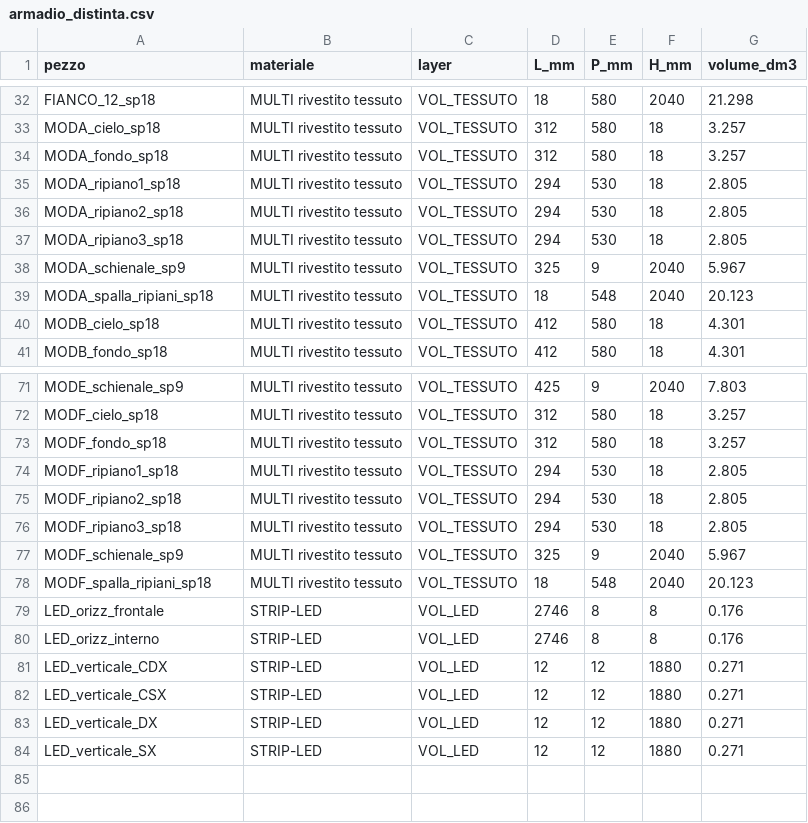
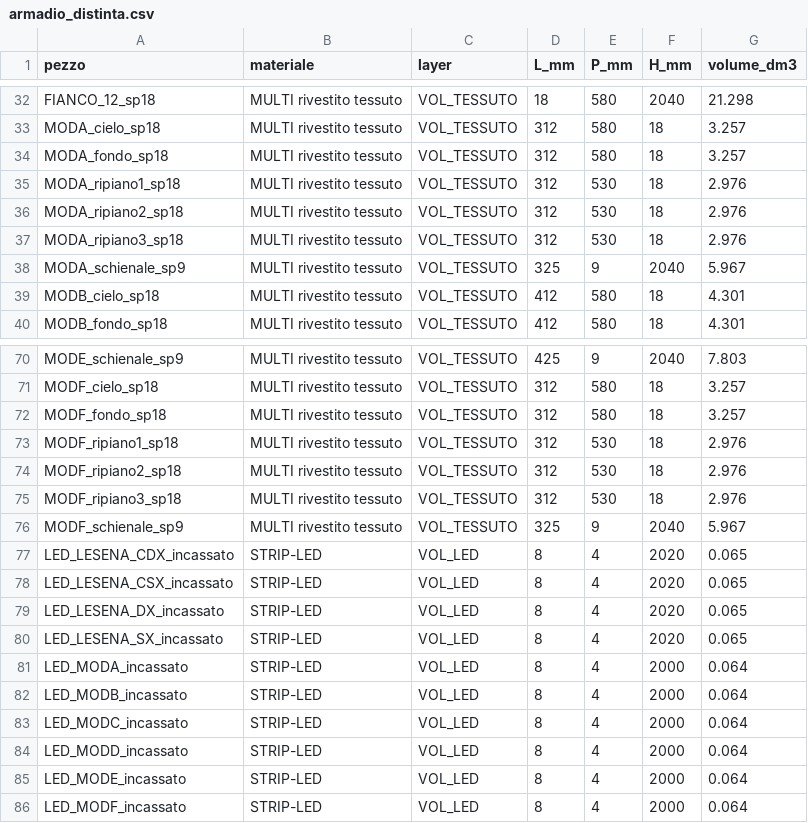
Before and after one commit to matteomiconi89-wq/Matteo, a CSV file: 26-A011_armadio_camera_master/armadio_distinta.csv, drawn as a sheet; only a part is shown, gaps mark what is left out.

```diff
--- a/26-A011_armadio_camera_master/armadio_distinta.csv
+++ b/26-A011_armadio_camera_master/armadio_distinta.csv
@@ -34,7 +34,6 @@ MODA_cielo_sp18;MULTI rivestito tessuto;VOL_TESSUTO;312;580;18;3.257
 MODA_fondo_sp18;MULTI rivestito tessuto;VOL_TESSUTO;312;580;18;3.257
-MODA_ripiano1_sp18;MULTI rivestito tessuto;VOL_TESSUTO;294;530;18;2.805
-MODA_ripiano2_sp18;MULTI rivestito tessuto;VOL_TESSUTO;294;530;18;2.805
-MODA_ripiano3_sp18;MULTI rivestito tessuto;VOL_TESSUTO;294;530;18;2.805
+MODA_ripiano1_sp18;MULTI rivestito tessuto;VOL_TESSUTO;312;530;18;2.976
+MODA_ripiano2_sp18;MULTI rivestito tessuto;VOL_TESSUTO;312;530;18;2.976
+MODA_ripiano3_sp18;MULTI rivestito tessuto;VOL_TESSUTO;312;530;18;2.976
 MODA_schienale_sp9;MULTI rivestito tessuto;VOL_TESSUTO;325;9;2040;5.967
-MODA_spalla_ripiani_sp18;MULTI rivestito tessuto;VOL_TESSUTO;18;548;2040;20.123
 MODB_cielo_sp18;MULTI rivestito tessuto;VOL_TESSUTO;412;580;18;4.301
@@ -73,12 +72,15 @@ MODF_cielo_sp18;MULTI rivestito tessuto;VOL_TESSUTO;312;580;18;3.257
 MODF_fondo_sp18;MULTI rivestito tessuto;VOL_TESSUTO;312;580;18;3.257
-MODF_ripiano1_sp18;MULTI rivestito tessuto;VOL_TESSUTO;294;530;18;2.805
-MODF_ripiano2_sp18;MULTI rivestito tessuto;VOL_TESSUTO;294;530;18;2.805
-MODF_ripiano3_sp18;MULTI rivestito tessuto;VOL_TESSUTO;294;530;18;2.805
+MODF_ripiano1_sp18;MULTI rivestito tessuto;VOL_TESSUTO;312;530;18;2.976
+MODF_ripiano2_sp18;MULTI rivestito tessuto;VOL_TESSUTO;312;530;18;2.976
+MODF_ripiano3_sp18;MULTI rivestito tessuto;VOL_TESSUTO;312;530;18;2.976
 MODF_schienale_sp9;MULTI rivestito tessuto;VOL_TESSUTO;325;9;2040;5.967
-MODF_spalla_ripiani_sp18;MULTI rivestito tessuto;VOL_TESSUTO;18;548;2040;20.123
-LED_orizz_frontale;STRIP-LED;VOL_LED;2746;8;8;0.176
-LED_orizz_interno;STRIP-LED;VOL_LED;2746;8;8;0.176
-LED_verticale_CDX;STRIP-LED;VOL_LED;12;12;1880;0.271
-LED_verticale_CSX;STRIP-LED;VOL_LED;12;12;1880;0.271
-LED_verticale_DX;STRIP-LED;VOL_LED;12;12;1880;0.271
-LED_verticale_SX;STRIP-LED;VOL_LED;12;12;1880;0.271
+LED_LESENA_CDX_incassato;STRIP-LED;VOL_LED;8;4;2020;0.065
+LED_LESENA_CSX_incassato;STRIP-LED;VOL_LED;8;4;2020;0.065
+LED_LESENA_DX_incassato;STRIP-LED;VOL_LED;8;4;2020;0.065
+LED_LESENA_SX_incassato;STRIP-LED;VOL_LED;8;4;2020;0.065
+LED_MODA_incassato;STRIP-LED;VOL_LED;8;4;2000;0.064
+LED_MODB_incassato;STRIP-LED;VOL_LED;8;4;2000;0.064
+LED_MODC_incassato;STRIP-LED;VOL_LED;8;4;2000;0.064
+LED_MODD_incassato;STRIP-LED;VOL_LED;8;4;2000;0.064
+LED_MODE_incassato;STRIP-LED;VOL_LED;8;4;2000;0.064
+LED_MODF_incassato;STRIP-LED;VOL_LED;8;4;2000;0.064
```
Also changed, not shown: 9 other files.
